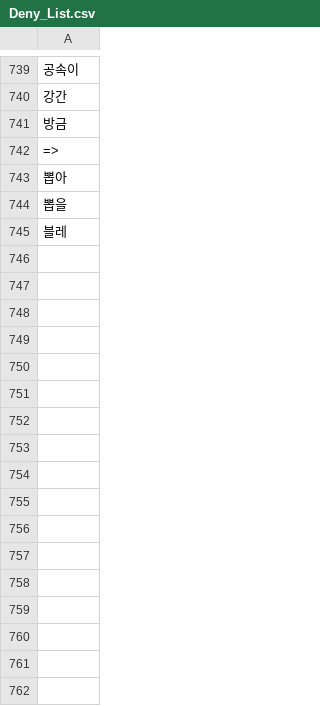
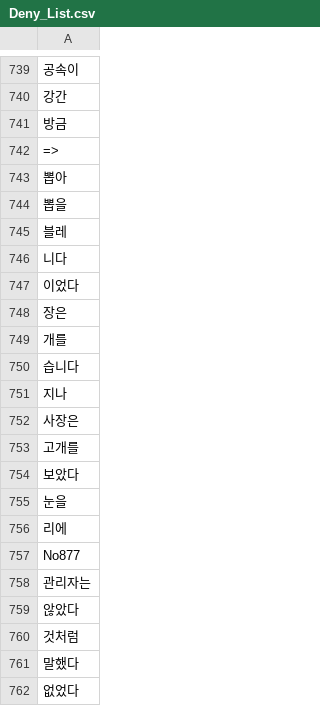
Before and after one commit to songnman/CrawlingThat, a CSV file: Deny_List.csv, drawn as a sheet; only a part is shown, gaps mark what is left out; the diff names each change by its address in the sheet, - before the commit and + after, or states it on an @@ line.

```diff
--- a/Deny_List.csv
+++ b/Deny_List.csv
+row 746: 니다
+row 747: 이었다
+row 748: 장은
+row 749: 개를
+row 750: 습니다
+row 751: 지나
+row 752: 사장은
+row 753: 고개를
+row 754: 보았다
+row 755: 눈을
+row 756: 리에
+row 757: No877
+row 758: 관리자는
+row 759: 않았다
+row 760: 것처럼
+row 761: 말했다
+row 762: 없었다
```
Also changed, not shown: Noun_Filter.csv, 1 other file.
